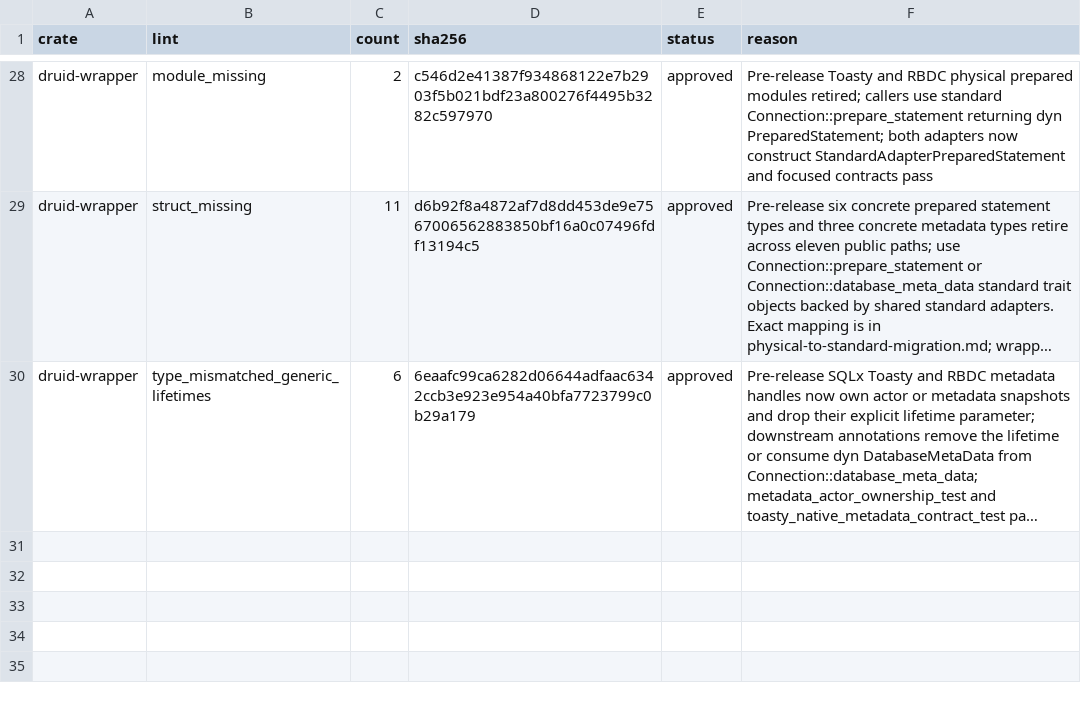
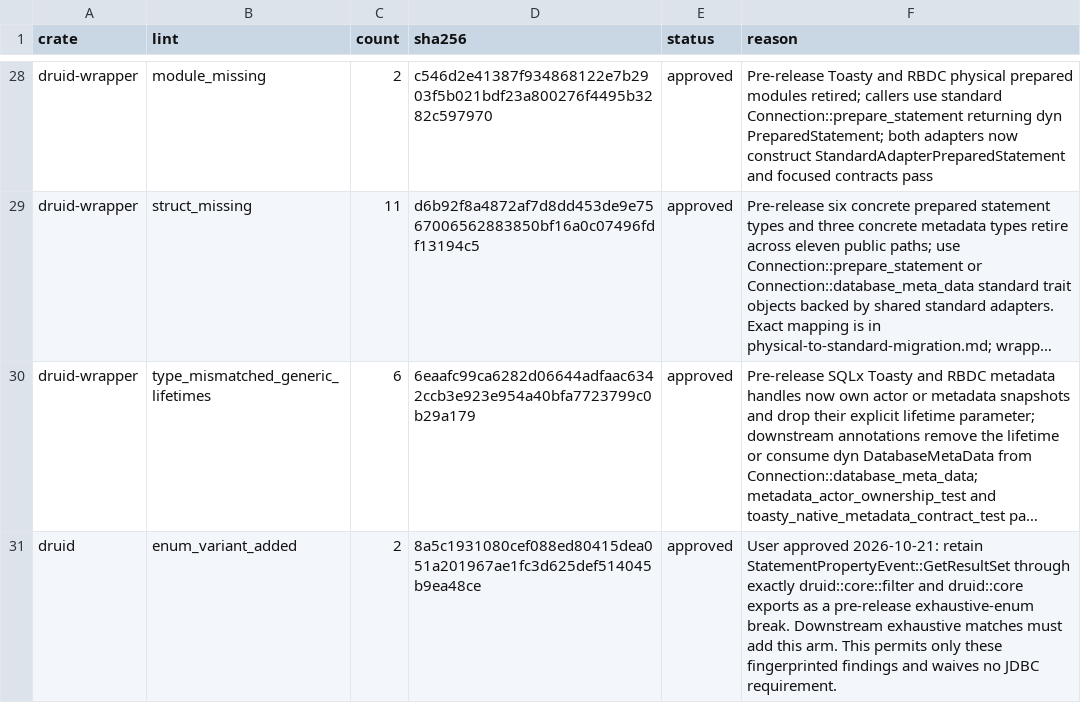
Before and after one commit to easy-4-rust/druid-rust, a TSV file: api/rdbc-single-standard-breaking.allowlist.tsv, drawn as a sheet; only a part is shown, gaps mark what is left out; long unchanged cells end in …; the diff names each change by its address in the sheet, - before the commit and + after, or states it on an @@ line.

Commit message:
spec(jdbc): require full Rust conformance and record approved enum migration

```diff
--- a/api/rdbc-single-standard-breaking.allowlist.tsv
+++ b/api/rdbc-single-standard-breaking.allowlist.tsv
+row 31: druid | enum_variant_added | 2 | 8a5c1931080cef088ed80415dea051a201967ae1fc3d625def514045b9ea48ce | approved | User approved 2026-10-21: retain StatementPropertyEvent::GetResultSet through exactly druid::core::filter and druid::core exports as a pre-release exhaustive-enum break. Downstream exhaustive matches must add this arm. This permits only these fingerprinted findings and waives no JDBC requirement.
```
Also changed, not shown: 1 other file.
